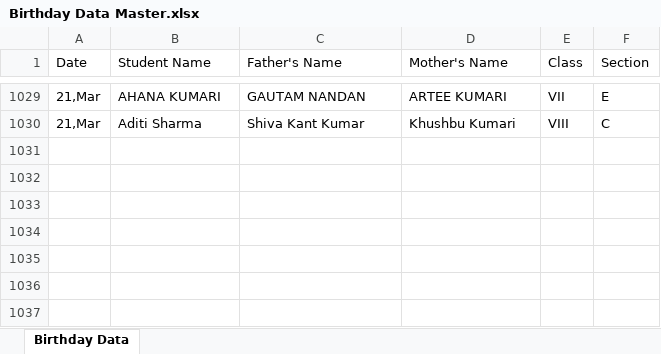
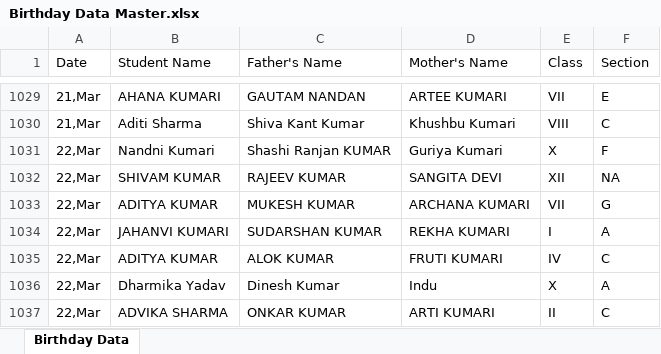
Before and after one commit to pranavsharma-io/HTML, an Excel workbook: Birthday Data Master.xlsx, sheet Birthday Data, drawn as a sheet; only a part is shown, gaps mark what is left out; values as stored, in another font and other column widths than the file's, no borders; the diff names each change by its address in the sheet, - before the commit and + after, or states it on an @@ line.

Commit message:
Automated data scrape and format for 2026-03-19

```diff
--- a/Birthday Data Master.xlsx (sheet Birthday Data)
+++ b/Birthday Data Master.xlsx (sheet Birthday Data)
+row 1031: 22,Mar | Nandni Kumari | Shashi Ranjan KUMAR | Guriya Kumari | X | F
+row 1032: 22,Mar | SHIVAM KUMAR | RAJEEV KUMAR | SANGITA DEVI | XII | NA
+row 1033: 22,Mar | ADITYA KUMAR | MUKESH KUMAR | ARCHANA KUMARI | VII | G
+row 1034: 22,Mar | JAHANVI KUMARI | SUDARSHAN KUMAR | REKHA KUMARI | I | A
+row 1035: 22,Mar | ADITYA KUMAR | ALOK KUMAR | FRUTI KUMARI | IV | C
+row 1036: 22,Mar | Dharmika Yadav | Dinesh Kumar | Indu | X | A
+row 1037: 22,Mar | ADVIKA SHARMA | ONKAR KUMAR | ARTI KUMARI | II | C
```
Also changed, not shown: 2 other files.
